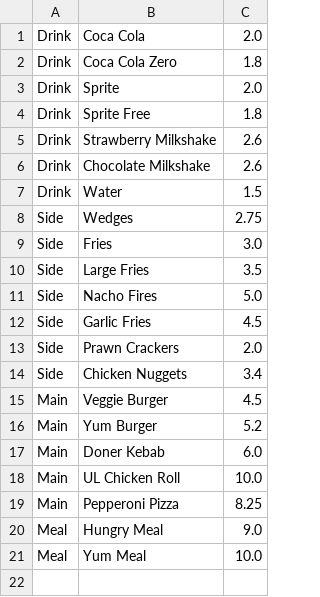
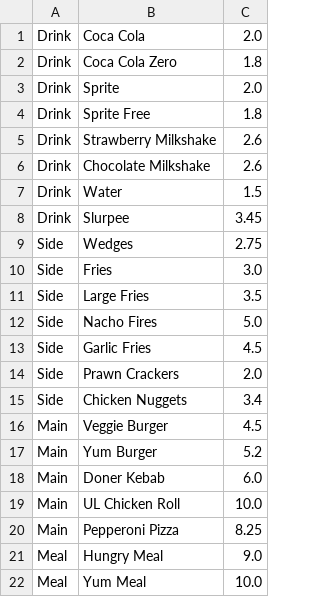
Before and after one commit to oakwoodwolf/CS4013-Project, a CSV file: test_menu.csv, drawn as a sheet.

```diff
--- a/test_menu.csv
+++ b/test_menu.csv
@@ -7,2 +7,3 @@ Drink,Chocolate Milkshake,2.6
 Drink,Water,1.5
+Drink,Slurpee,3.45
 Side,Wedges,2.75
```
Also changed, not shown: 6 other files.
